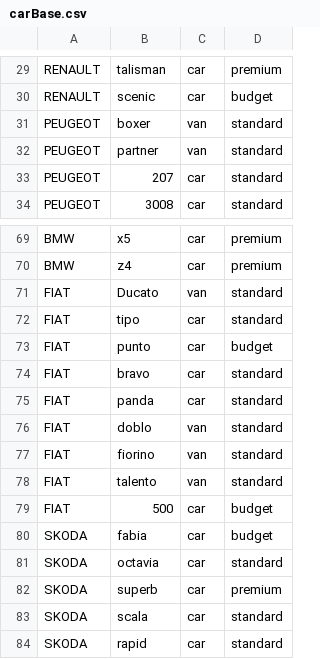
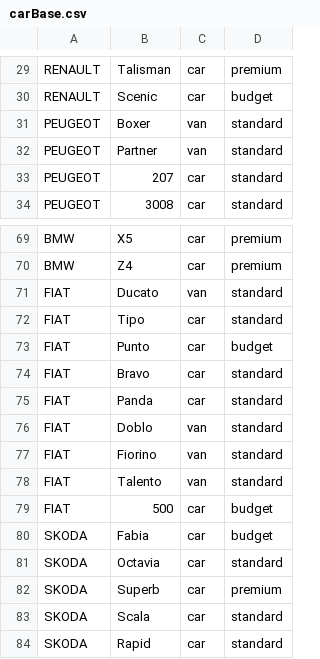
Before and after one commit to poprostugame/used_cat_dealer, a CSV file: carBase.csv, drawn as a sheet; only a part is shown, gaps mark what is left out; the diff covers the shown part only; the diff names each change by its address in the sheet, - before the commit and + after, or states it on an @@ line.

```diff
--- a/carBase.csv
+++ b/carBase.csv
-B29: talisman
+B29: Talisman
-B30: scenic
+B30: Scenic
-B31: boxer
+B31: Boxer
-B32: partner
+B32: Partner
-B69: x5
+B69: X5
-B70: z4
+B70: Z4
-B72: tipo
+B72: Tipo
-B73: punto
+B73: Punto
-B74: bravo
+B74: Bravo
-B75: panda
+B75: Panda
-B76: doblo
+B76: Doblo
-B77: fiorino
+B77: Fiorino
-B78: talento
+B78: Talento
-B80: fabia
+B80: Fabia
-B81: octavia
+B81: Octavia
-B82: superb
+B82: Superb
-B83: scala
+B83: Scala
-B84: rapid
+B84: Rapid
```
Also changed, not shown: 56 edited cells elsewhere in this file, 10 other files.
